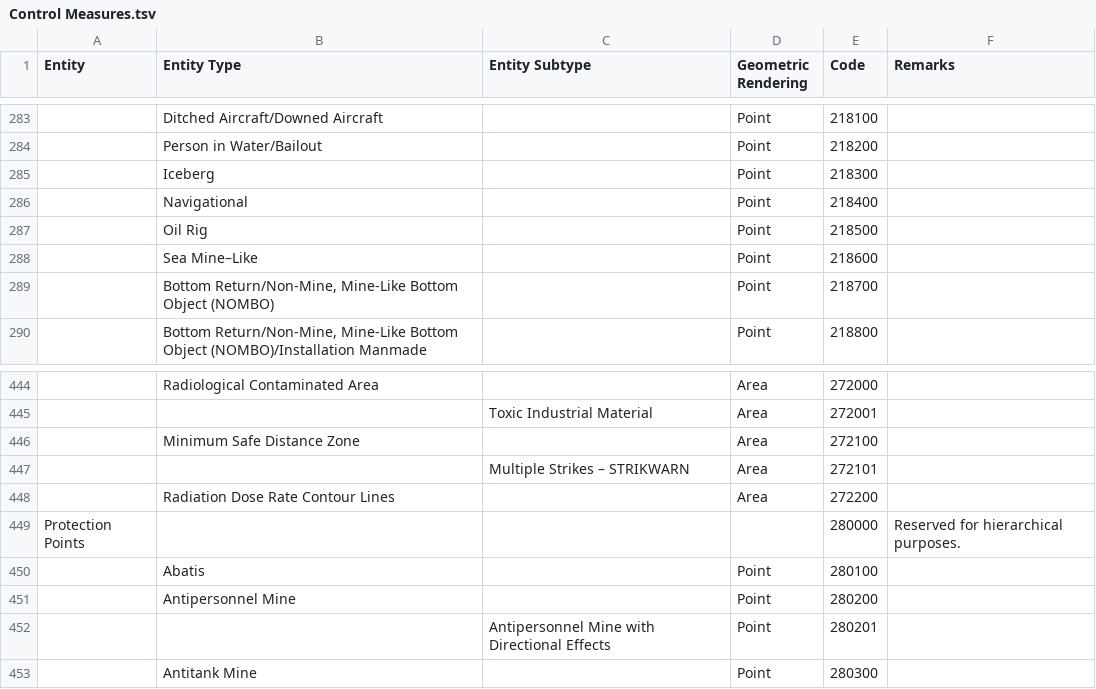
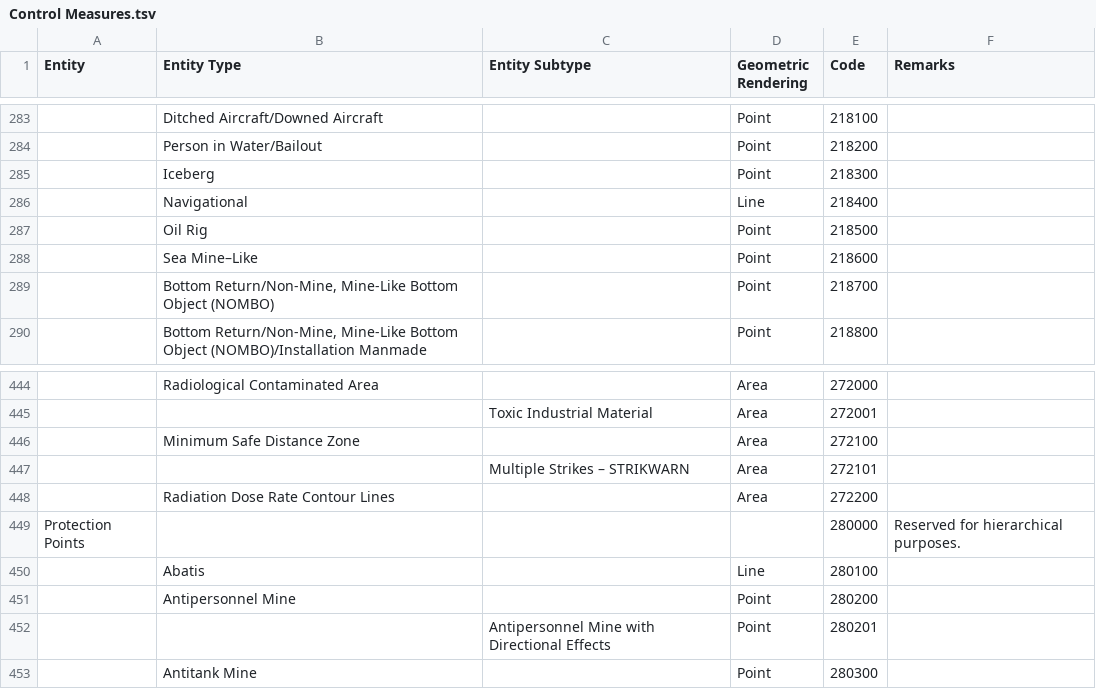
Before and after one commit to spatialillusions/milstandard-e, a TSV file: tsv-tables/Control Measures.tsv, drawn as a sheet; only a part is shown, gaps mark what is left out; the diff names each change by its address in the sheet, - before the commit and + after, or states it on an @@ line.

```diff
--- a/tsv-tables/Control Measures.tsv
+++ b/tsv-tables/Control Measures.tsv
-D286 (Geometric Rendering): Point
+D286 (Geometric Rendering): Line
-D450 (Geometric Rendering): Point
+D450 (Geometric Rendering): Line
```
Also changed, not shown: 3 other files.
